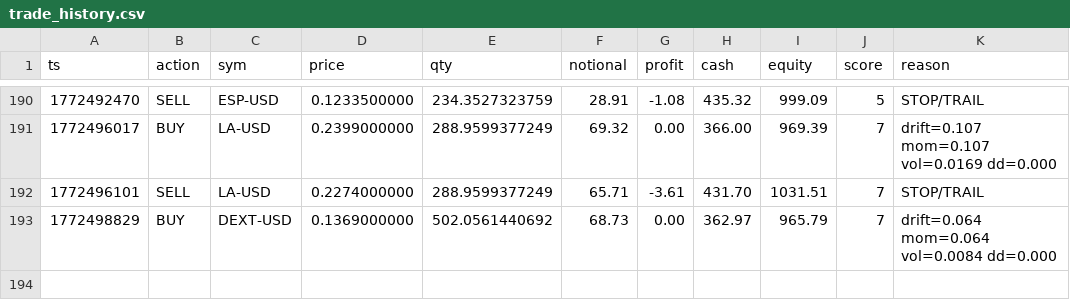
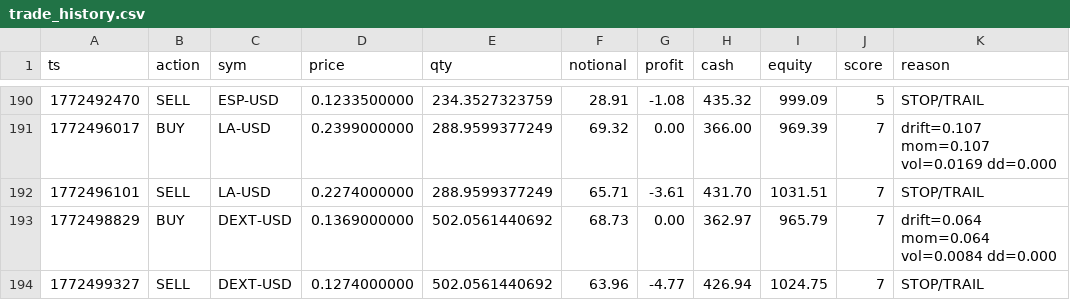
Before and after one commit to joshuadobbs056-ctrl/coin-sniper-data, a CSV file: trade_history.csv, drawn as a sheet; only a part is shown, gaps mark what is left out.

Commit message:
update trade_history.csv

```diff
--- a/trade_history.csv
+++ b/trade_history.csv
@@ -193 +193,2 @@ ts,action,sym,price,qty,notional,profit,cash,equity,score,reason
 1772498829,BUY,DEXT-USD,0.1369000000,502.0561440692,68.73,0.00,362.97,965.79,7,drift=0.064 mom=0.064 vol=0.0084 dd=0.000
+1772499327,SELL,DEXT-USD,0.1274000000,502.0561440692,63.96,-4.77,426.94,1024.75,7,STOP/TRAIL
```
